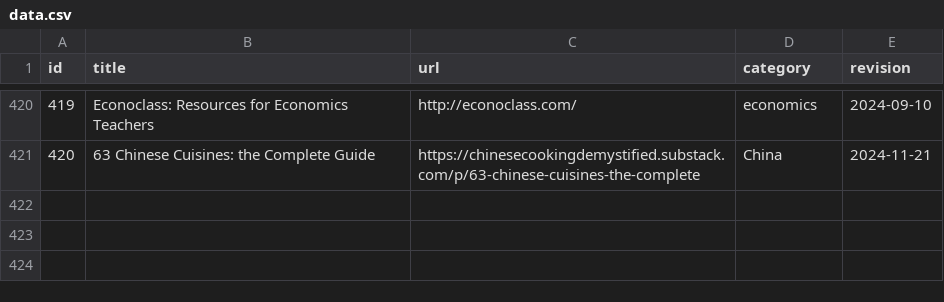
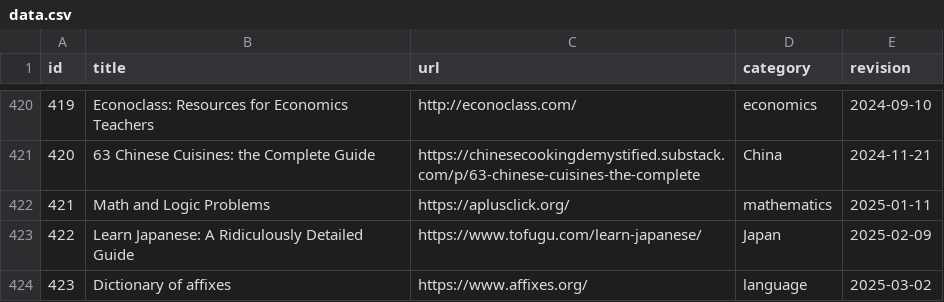
Before and after one commit to erikgahner/links, a CSV file: data.csv, drawn as a sheet; only a part is shown, gaps mark what is left out; the diff names each change by its address in the sheet, - before the commit and + after, or states it on an @@ line.

```diff
--- a/data.csv
+++ b/data.csv
+row 422: 421 | Math and Logic Problems | https://aplusclick.org/ | mathematics | 2025-01-11
+row 423: 422 | Learn Japanese: A Ridiculously Detailed Guide | https://www.tofugu.com/learn-japanese/ | Japan | 2025-02-09
+row 424: 423 | Dictionary of affixes | https://www.affixes.org/ | language | 2025-03-02
```
Also changed, not shown: 1 other file.
